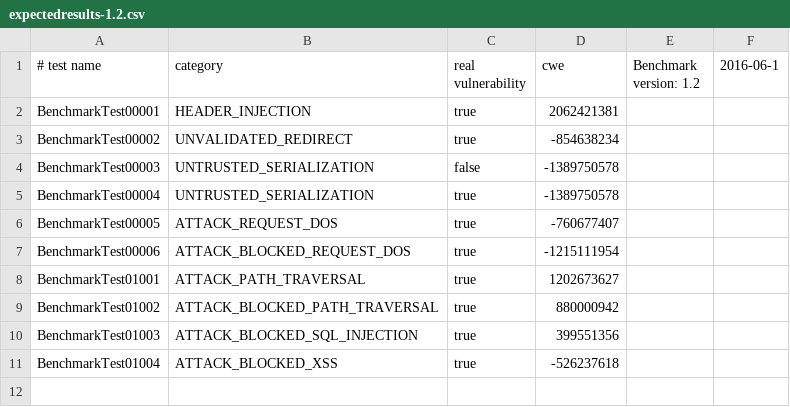
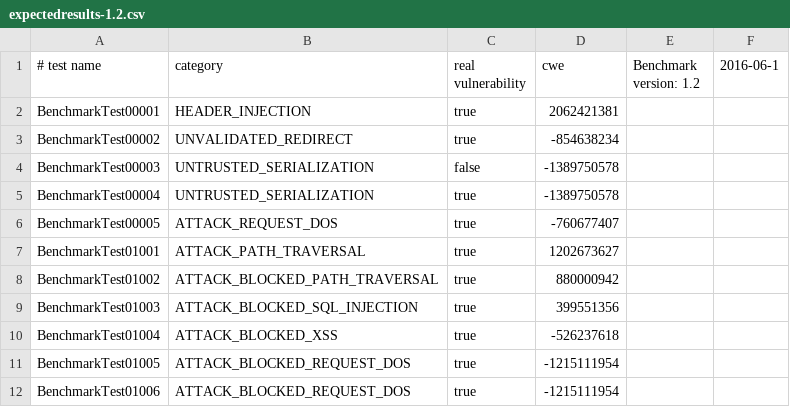
Before and after one commit to hdiv/Benchmark, a CSV file: expectedresults-1.2.csv, drawn as a sheet.

Commit message:
Add REQUEST_DOS header and XSS attack blocking tests

```diff
--- a/expectedresults-1.2.csv
+++ b/expectedresults-1.2.csv
@@ -6,3 +6,2 @@ BenchmarkTest00004,UNTRUSTED_SERIALIZATION,true,-1389750578
 BenchmarkTest00005,ATTACK_REQUEST_DOS,true,-760677407
-BenchmarkTest00006,ATTACK_BLOCKED_REQUEST_DOS,true,-1215111954
 BenchmarkTest01001,ATTACK_PATH_TRAVERSAL,true,1202673627
@@ -11 +10,3 @@ BenchmarkTest01003,ATTACK_BLOCKED_SQL_INJECTION,true,399551356
 BenchmarkTest01004,ATTACK_BLOCKED_XSS,true,-526237618
+BenchmarkTest01005,ATTACK_BLOCKED_REQUEST_DOS,true,-1215111954
+BenchmarkTest01006,ATTACK_BLOCKED_REQUEST_DOS,true,-1215111954
```
Also changed, not shown: 8 other files.
